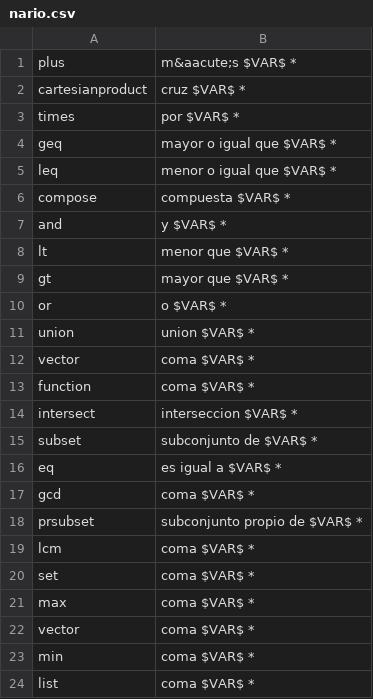
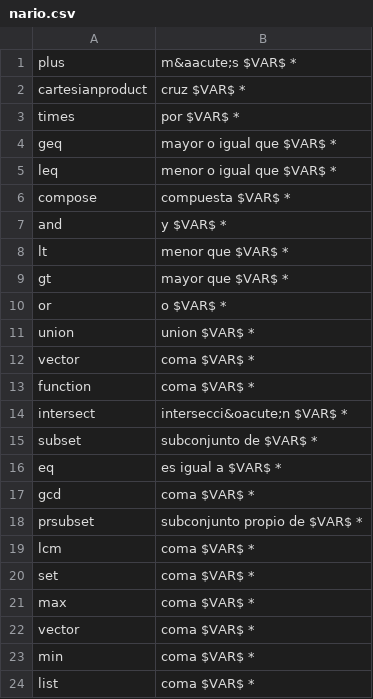
Before and after one commit to jfuentess/muc, a CSV file: nario.csv, drawn as a sheet.

```diff
--- a/nario.csv
+++ b/nario.csv
@@ -13,3 +13,3 @@
 "function","coma $VAR$ *"
-"intersect","interseccion $VAR$ *"
+"intersect","intersecci&oacute;n $VAR$ *"
 "subset","subconjunto de $VAR$ *"
```
Also changed, not shown: operaciones.csv, 2 other files.
